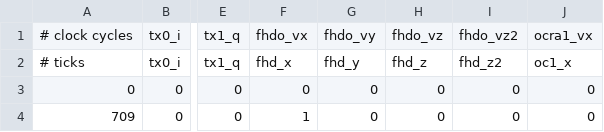
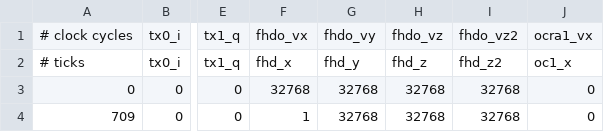
Before and after one commit to vnegnev/marcos_client, a CSV file: csvs/ref_test_fhd_too_fast.csv, drawn as a sheet; only a part is shown, gaps mark what is left out; the diff names each change by its address in the sheet, - before the commit and + after, or states it on an @@ line.

```diff
--- a/csvs/ref_test_fhd_too_fast.csv
+++ b/csvs/ref_test_fhd_too_fast.csv
-F3: 0
+F3: 32768
-G3:G4: 0
+G3:G4: 32768
-H3:H4: 0
+H3:H4: 32768
-I3:I4: 0
+I3:I4: 32768
```
Also changed, not shown: csvs/ref_test_many_uneven_latencies.csv, csvs/ref_test_oc1_too_fast.csv, 39 other files.
